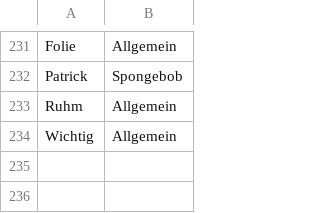
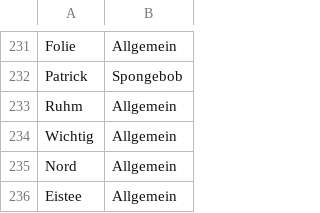
Before and after one commit to vansoest/Rick-T.github.io, a CSV file: JustOne/assets/data/terms.csv, drawn as a sheet; only a part is shown, gaps mark what is left out; the diff names each change by its address in the sheet, - before the commit and + after, or states it on an @@ line.

Commit message:
Update terms.csv

```diff
--- a/JustOne/assets/data/terms.csv
+++ b/JustOne/assets/data/terms.csv
+row 235: Nord | Allgemein
+row 236: Eistee | Allgemein
```
